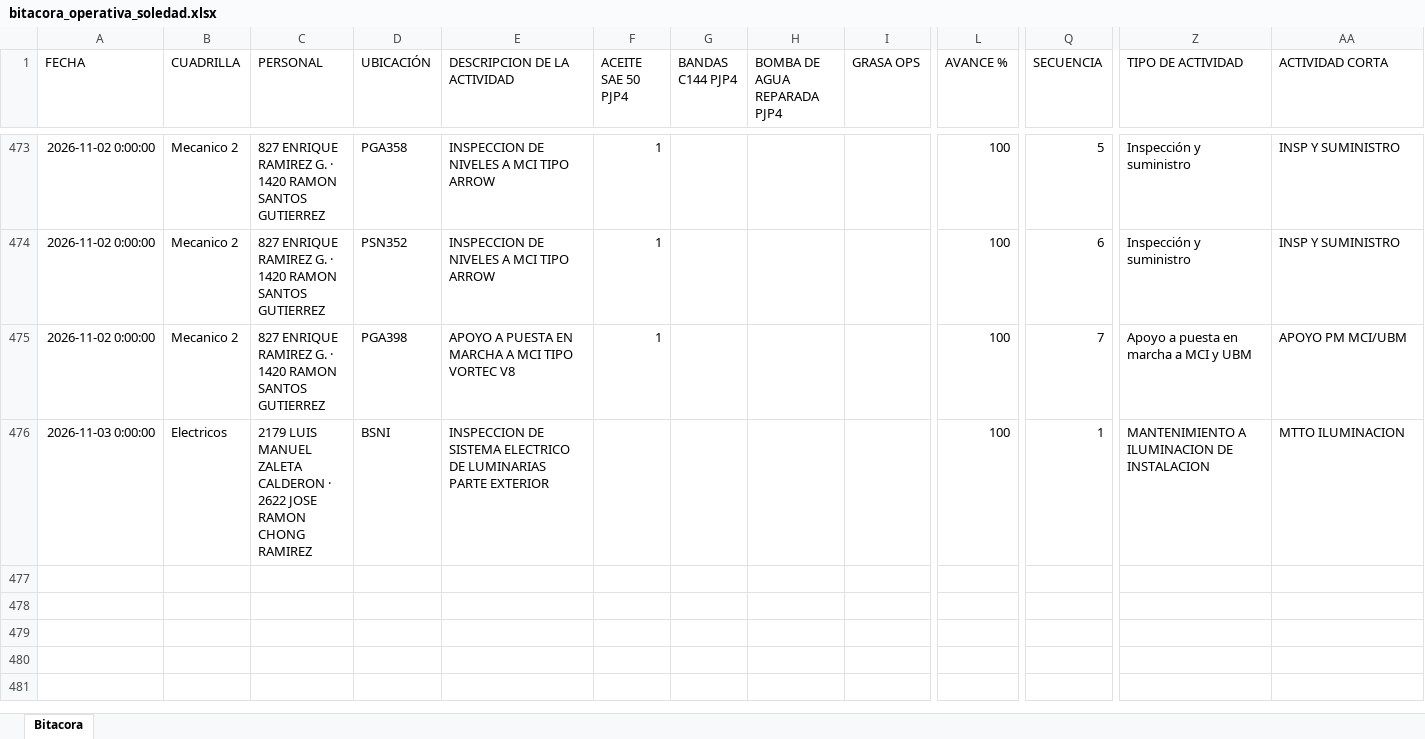
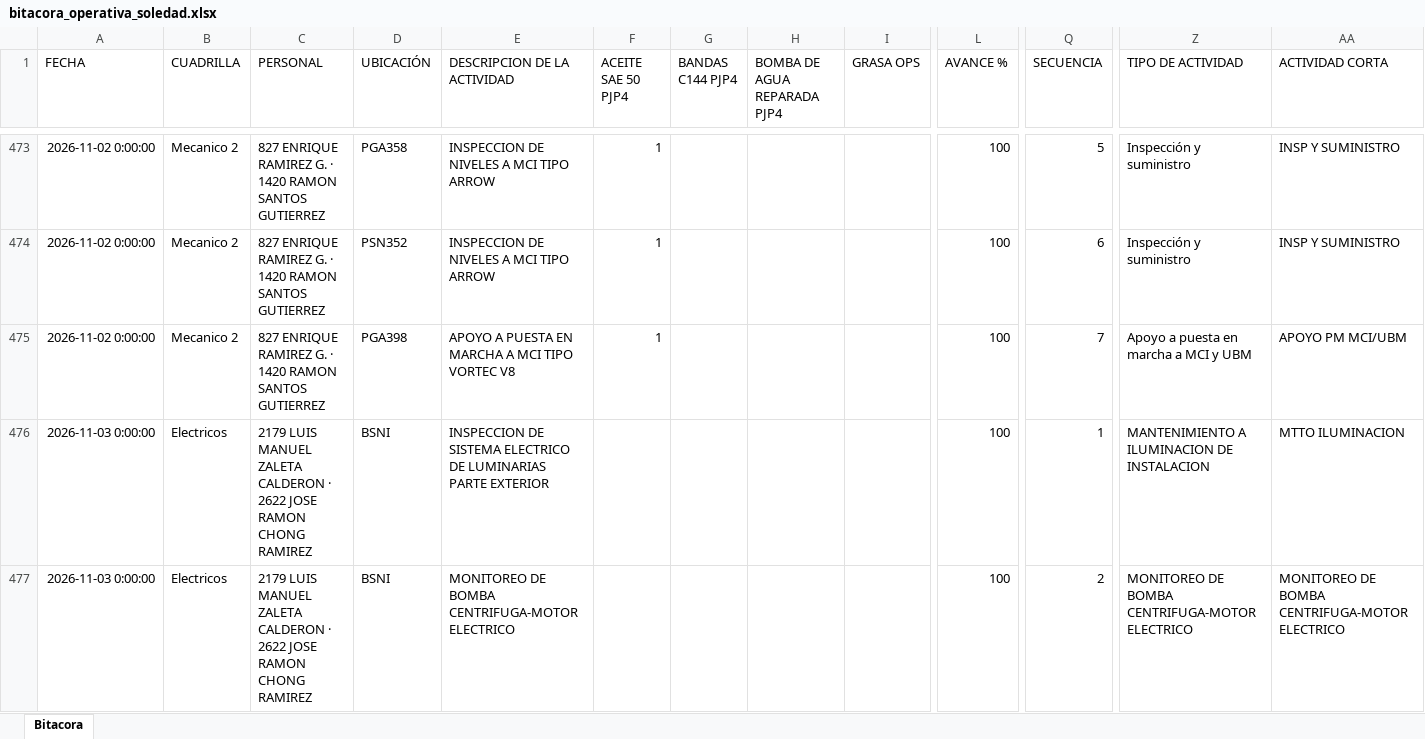
Before and after one commit to Hectorisaac-cloud/soledad-app, an Excel workbook: database/bitacora_operativa_soledad.xlsx, sheet Bitacora, drawn as a sheet; only a part is shown, gaps mark what is left out; values as stored, in another font and other column widths than the file's, no borders; rows hold the shown columns only; the diff names each change by its address in the sheet, - before the commit and + after, or states it on an @@ line.

Commit message:
Respaldo operativo Soledad
Registro de actividad en bitácora. Registros: 476.

```diff
--- a/database/bitacora_operativa_soledad.xlsx (sheet Bitacora)
+++ b/database/bitacora_operativa_soledad.xlsx (sheet Bitacora)
+row 477: 2026-11-03 0:00:00 | Electricos | 2179 LUIS MANUEL ZALETA CALDERON · 2622 JOSE RAMON CHONG RAMIREZ | BSNI | MONITOREO DE BOMBA CENTRIFUGA-MOTOR ELECTRICO |  |  |  |  | 100 | 2 | MONITOREO DE BOMBA CENTRIFUGA-MOTOR ELECTRICO | MONITOREO DE BOMBA CENTRIFUGA-MOTOR ELECTRICO
```
